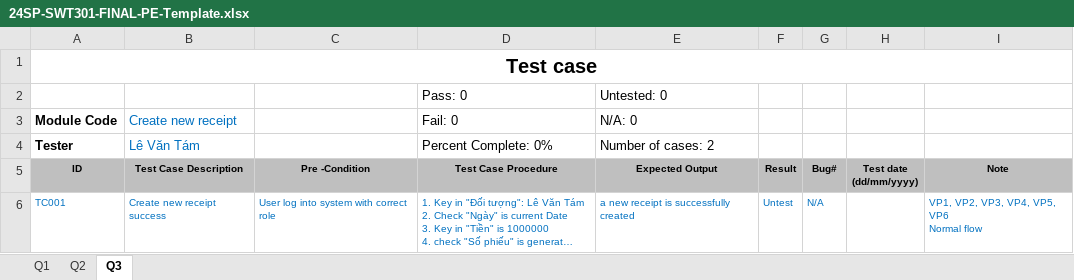
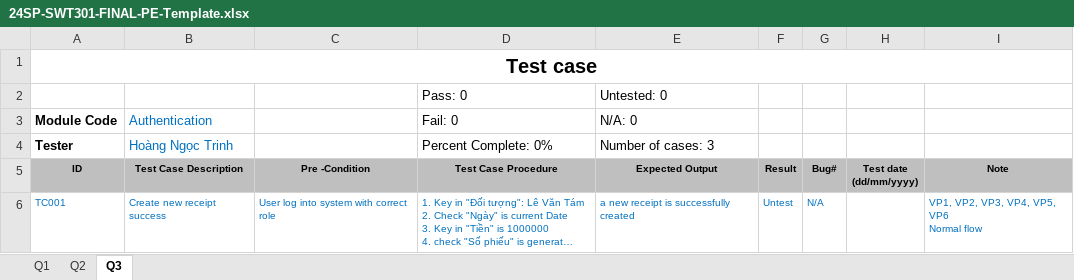
Before and after one commit to doit-now/software-testing, an Excel workbook: pe_sample/24SP-SWT301-FINAL-PE-Template.xlsx, sheet Q3, drawn as a sheet; only a part is shown; long unchanged cells end in …; values as stored, in another font and other column widths than the file's, no borders; the diff covers the shown part only; the diff names each change by its address in the sheet, - before the commit and + after, or states it on an @@ line.

```diff
--- a/pe_sample/24SP-SWT301-FINAL-PE-Template.xlsx (sheet Q3)
+++ b/pe_sample/24SP-SWT301-FINAL-PE-Template.xlsx (sheet Q3)
-B3 (Test Case Description): Create new receipt
+B3 (Test Case Description): Authentication
-B4 (Test Case Description): Lê Văn Tám
+B4 (Test Case Description): Hoàng Ngọc Trinh
-E4 (Expected Output): Number of cases: 2
+E4 (Expected Output): Number of cases: 3
```
Also changed, not shown: 8 edited cells elsewhere in this sheet, 2 other files.
